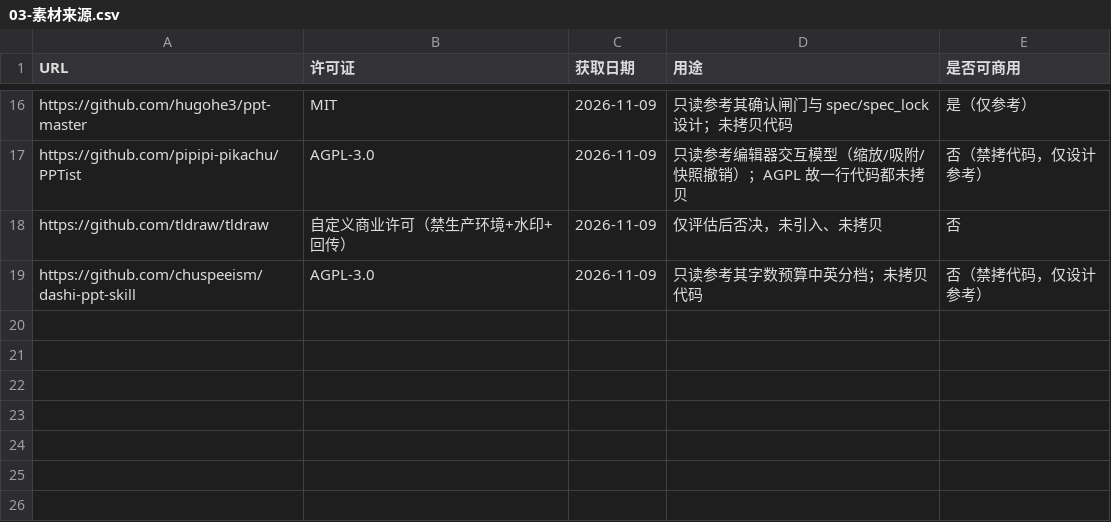
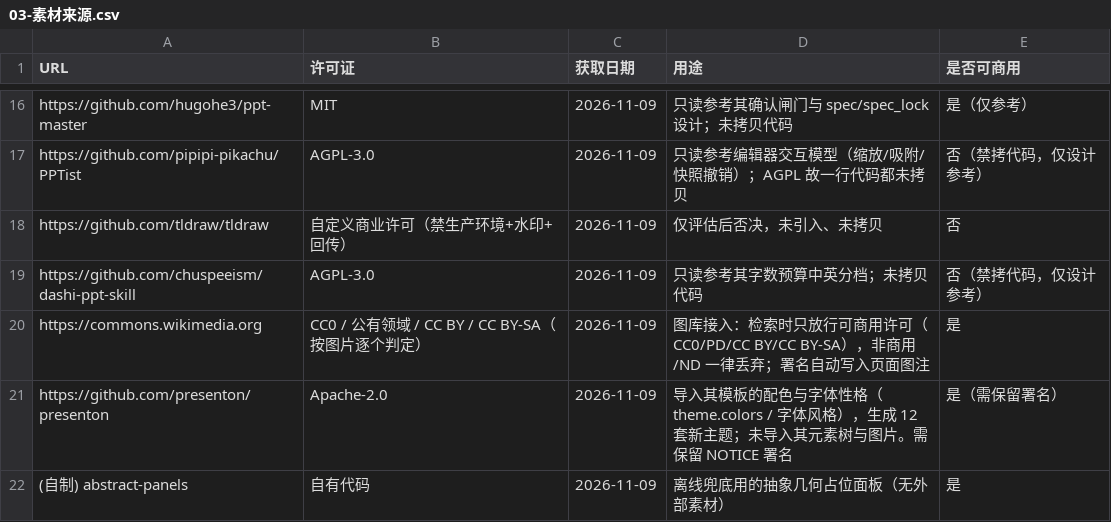
Before and after one commit to xzhengyu007-lang/ai-ppt, a CSV file: docs/03-素材来源.csv, drawn as a sheet; only a part is shown, gaps mark what is left out; the diff names each change by its address in the sheet, - before the commit and + after, or states it on an @@ line.

Commit message:
模板与配图：导入 presenton 12 套配色（Apache-2.0）+ 接 Wikimedia Commons 图库（许可过滤 + 自动署名 + base64 内联导出）

```diff
--- a/docs/03-素材来源.csv
+++ b/docs/03-素材来源.csv
+row 20: https://commons.wikimedia.org | CC0 / 公有领域 / CC BY / CC BY-SA（按图片逐个判定） | 2026-11-09 | 图库接入：检索时只放行可商用许可（CC0/PD/CC BY/CC BY-SA），非商用/ND 一律丢弃；署名自动写入页面图注 | 是
+row 21: https://github.com/presenton/presenton | Apache-2.0 | 2026-11-09 | 导入其模板的配色与字体性格（theme.colors / 字体风格），生成 12 套新主题；未导入其元素树与图片。需保留 NOTICE 署名 | 是（需保留署名）
+row 22: (自制) abstract-panels | 自有代码 | 2026-11-09 | 离线兜底用的抽象几何占位面板（无外部素材） | 是
```
Also changed, not shown: 14 other files.
